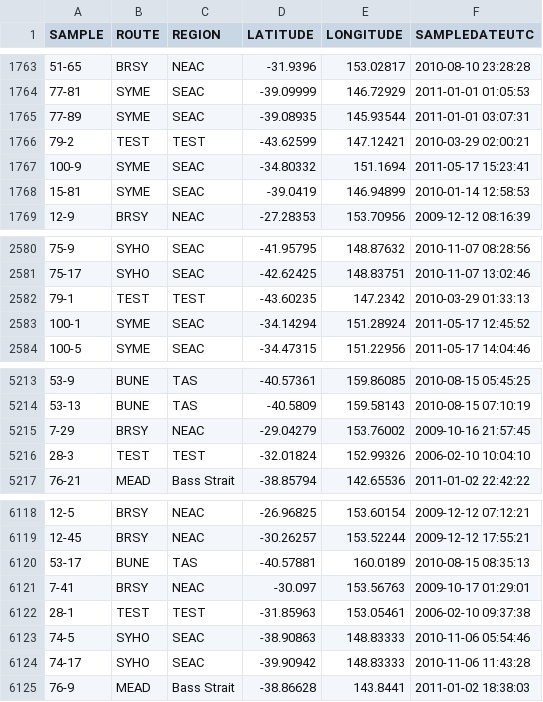
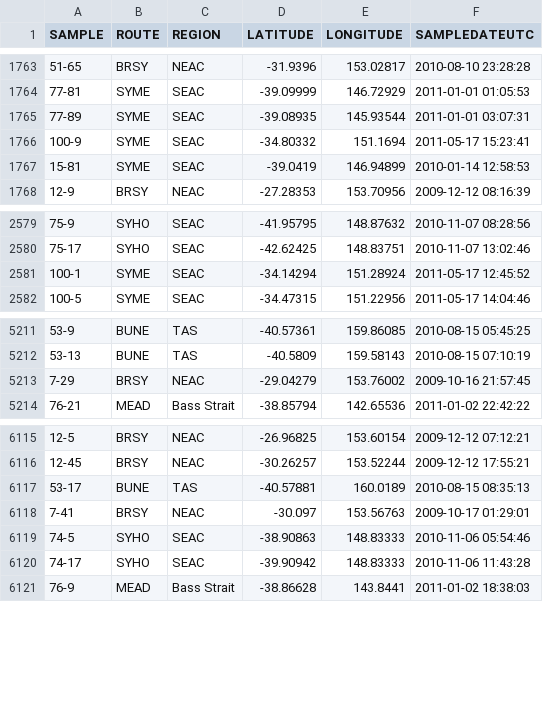
Before and after one commit to reriksen/IMOS_Toolbox, a CSV file: Plankton/RawData/ZsampCPR.csv, drawn as a sheet; only a part is shown, gaps mark what is left out; the diff names each change by its address in the sheet, - before the commit and + after, or states it on an @@ line.

Commit message:
update raw data

```diff
--- a/Plankton/RawData/ZsampCPR.csv
+++ b/Plankton/RawData/ZsampCPR.csv
-row 1766: 79-2 | TEST | TEST | -43.62599 | 147.12421 | 2010-03-29 02:00:21
-row 2582: 79-1 | TEST | TEST | -43.60235 | 147.2342 | 2010-03-29 01:33:13
-row 5216: 28-3 | TEST | TEST | -32.01824 | 152.99326 | 2006-02-10 10:04:10
-row 6122: 28-1 | TEST | TEST | -31.85963 | 153.05461 | 2006-02-10 09:37:38
```
Also changed, not shown: 1 other file.
